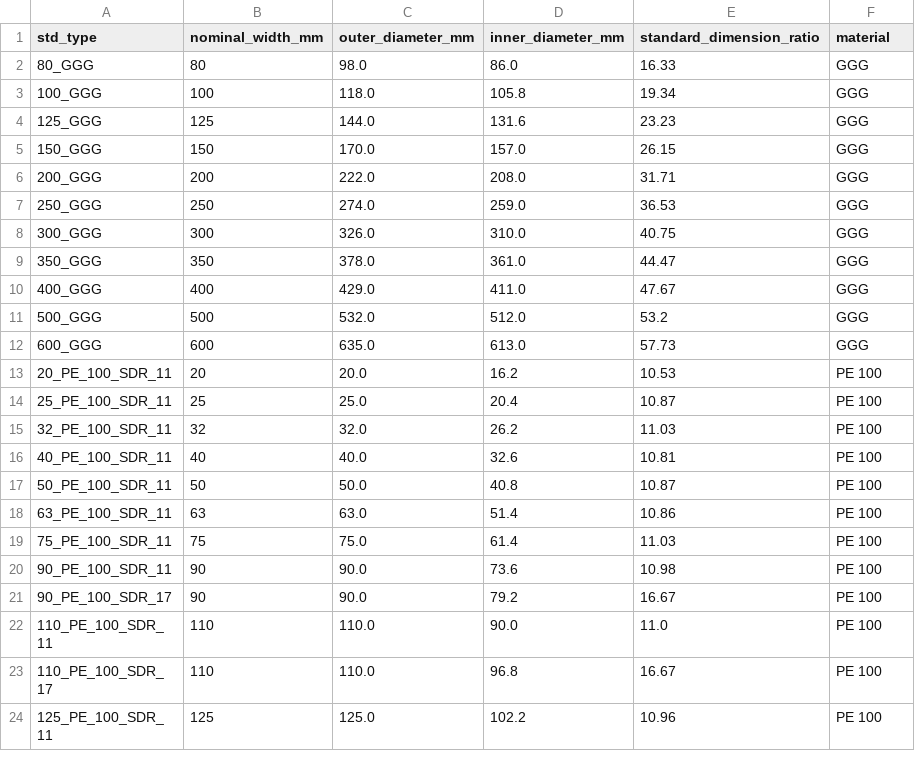
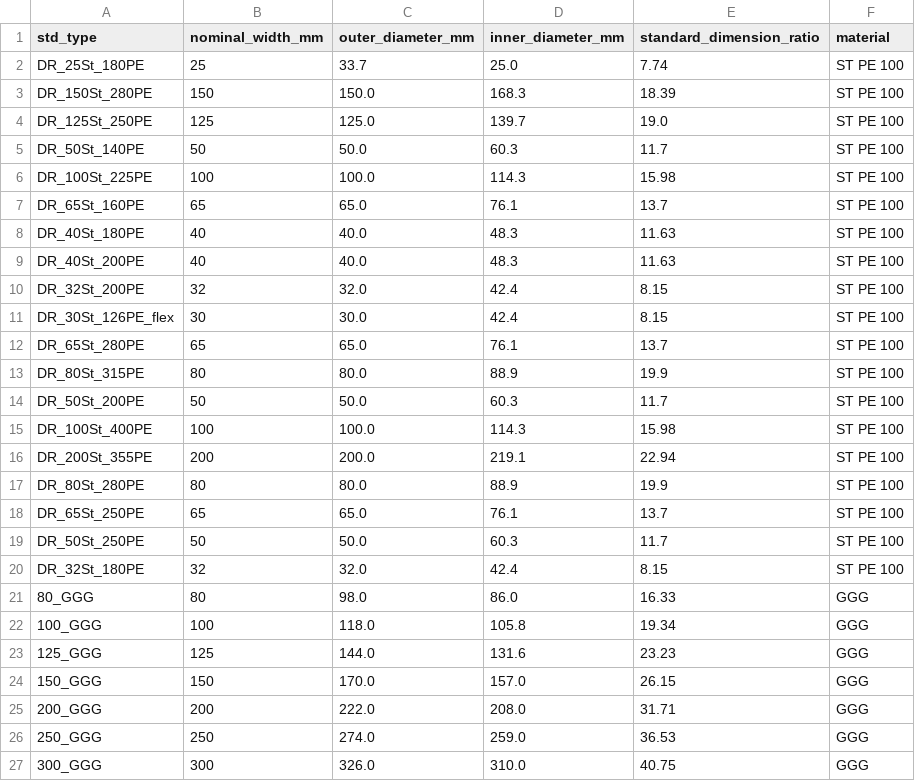
Before and after one commit to e2nIEE/pandapipes, a CSV file: pandapipes/std_types/library/Pipe.csv, drawn as a sheet; only a part is shown; the shorter side is filled out with more unchanged rows; the diff names each change by its address in the sheet, - before the commit and + after, or states it on an @@ line.

Commit message:
new std types,minor changes to dynamic controllers

```diff
--- a/pandapipes/std_types/library/Pipe.csv
+++ b/pandapipes/std_types/library/Pipe.csv
+row 2: DR_25St_180PE | 25 | 33.7 | 25.0 | 7.74 | ST PE 100
+row 3: DR_150St_280PE | 150 | 150.0 | 168.3 | 18.39 | ST PE 100
+row 4: DR_125St_250PE | 125 | 125.0 | 139.7 | 19.0 | ST PE 100
+row 5: DR_50St_140PE | 50 | 50.0 | 60.3 | 11.7 | ST PE 100
+row 6: DR_100St_225PE | 100 | 100.0 | 114.3 | 15.98 | ST PE 100
+row 7: DR_65St_160PE | 65 | 65.0 | 76.1 | 13.7 | ST PE 100
+row 8: DR_40St_180PE | 40 | 40.0 | 48.3 | 11.63 | ST PE 100
+row 9: DR_40St_200PE | 40 | 40.0 | 48.3 | 11.63 | ST PE 100
+row 10: DR_32St_200PE | 32 | 32.0 | 42.4 | 8.15 | ST PE 100
+row 11: DR_30St_126PE_flex | 30 | 30.0 | 42.4 | 8.15 | ST PE 100
+row 12: DR_65St_280PE | 65 | 65.0 | 76.1 | 13.7 | ST PE 100
+row 13: DR_80St_315PE | 80 | 80.0 | 88.9 | 19.9 | ST PE 100
+row 14: DR_50St_200PE | 50 | 50.0 | 60.3 | 11.7 | ST PE 100
+row 15: DR_100St_400PE | 100 | 100.0 | 114.3 | 15.98 | ST PE 100
+row 16: DR_200St_355PE | 200 | 200.0 | 219.1 | 22.94 | ST PE 100
+row 17: DR_80St_280PE | 80 | 80.0 | 88.9 | 19.9 | ST PE 100
+row 18: DR_65St_250PE | 65 | 65.0 | 76.1 | 13.7 | ST PE 100
+row 19: DR_50St_250PE | 50 | 50.0 | 60.3 | 11.7 | ST PE 100
+row 20: DR_32St_180PE | 32 | 32.0 | 42.4 | 8.15 | ST PE 100
```
Also changed, not shown: 6 other files.
